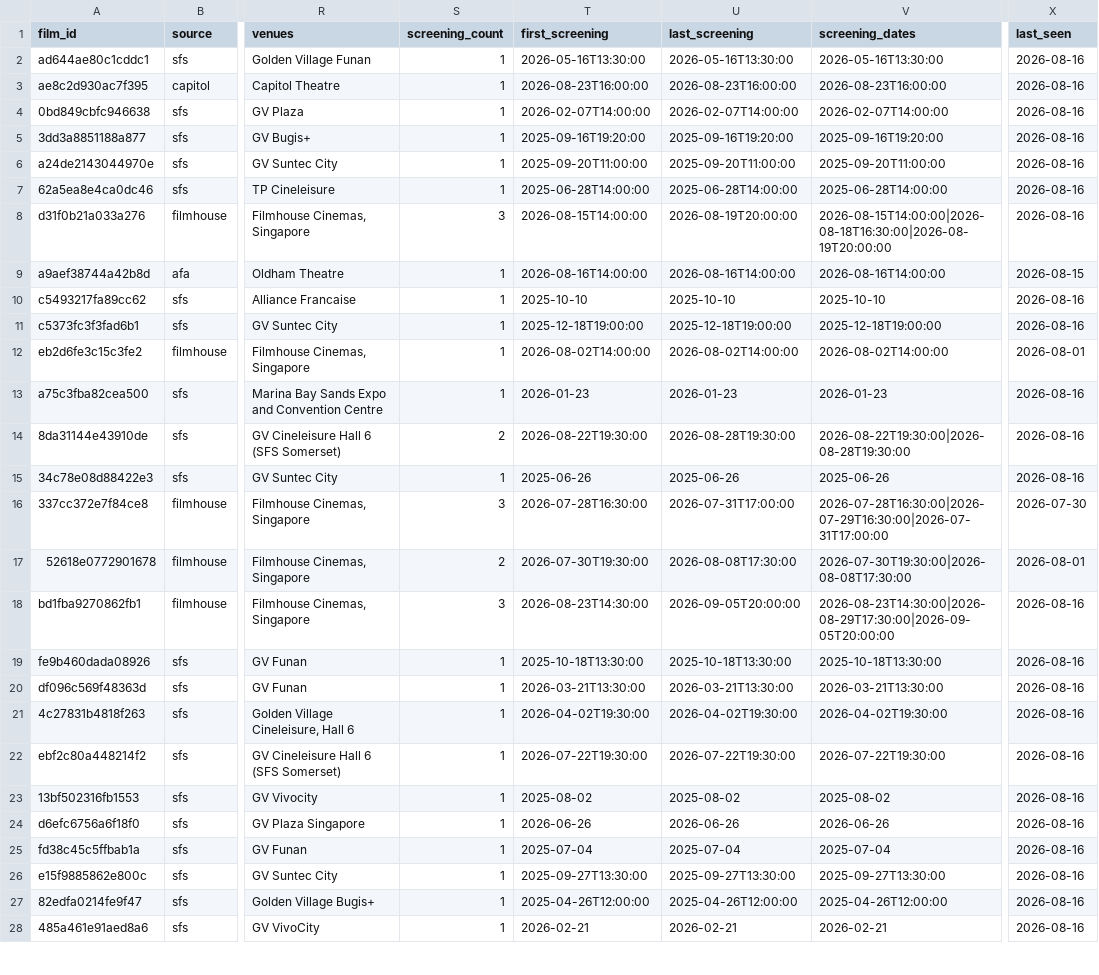
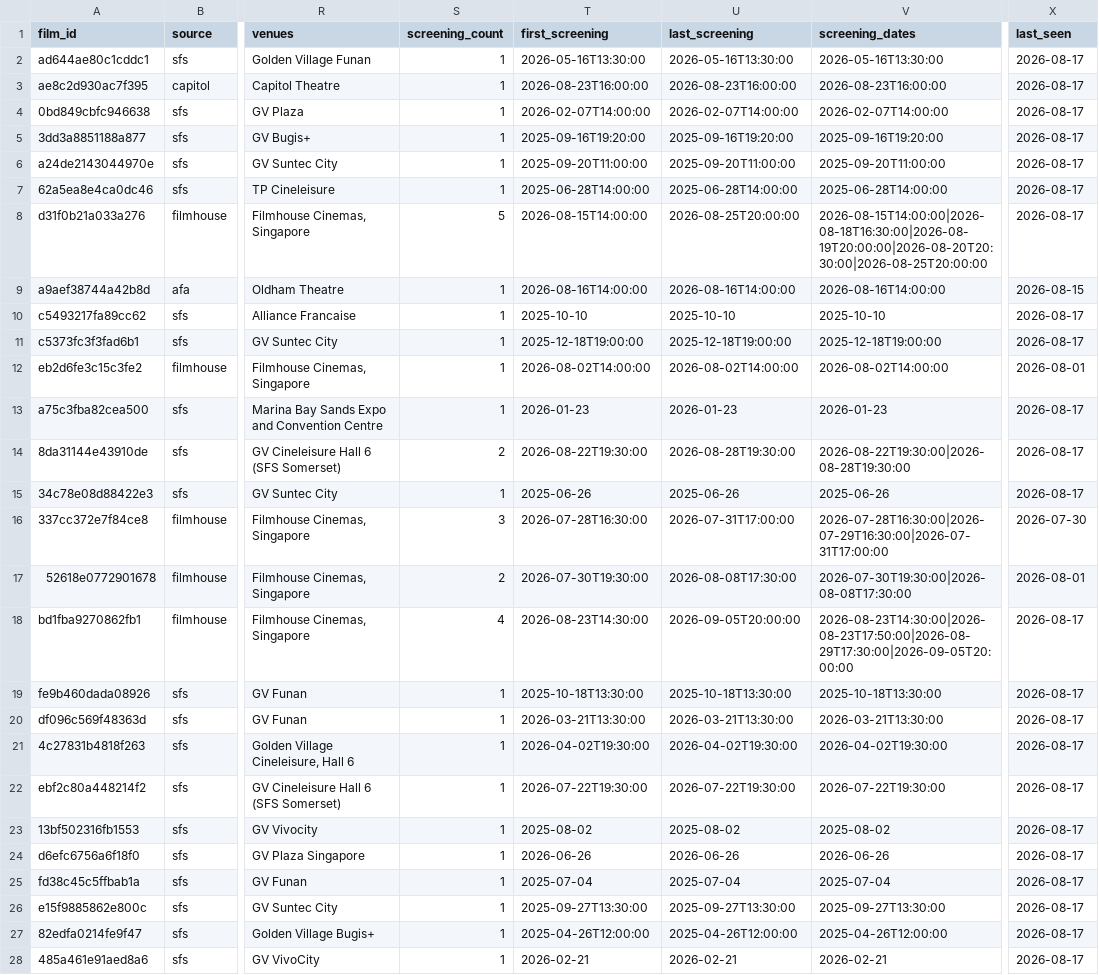
Before and after one commit to namitdeb739/SG-Film-Calendar, a CSV file: data/films.csv, drawn as a sheet; only a part is shown, gaps mark what is left out; the diff covers the shown part only; the diff names each change by its address in the sheet, - before the commit and + after, or states it on an @@ line.

```diff
--- a/data/films.csv
+++ b/data/films.csv
-X2:X8 (last_seen): 2026-08-16
+X2:X8 (last_seen): 2026-08-17
-S8 (screening_count): 3
+S8 (screening_count): 5
-U8 (last_screening): 2026-08-19T20:00:00
+U8 (last_screening): 2026-08-25T20:00:00
-V8 (screening_dates): 2026-08-15T14:00:00|2026-08-18T16:30:00|2026-08-19T20:00:00
+V8 (screening_dates): 2026-08-15T14:00:00|2026-08-18T16:30:00|2026-08-19T20:00:00|2026-08-20T20:30:00|2026-08-25T20:00:00
-X10:X11 (last_seen): 2026-08-16
+X10:X11 (last_seen): 2026-08-17
-X13:X15 (last_seen): 2026-08-16
+X13:X15 (last_seen): 2026-08-17
-S18 (screening_count): 3
+S18 (screening_count): 4
-V18 (screening_dates): 2026-08-23T14:30:00|2026-08-29T17:30:00|2026-09-05T20:00:00
+V18 (screening_dates): 2026-08-23T14:30:00|2026-08-23T17:50:00|2026-08-29T17:30:00|2026-09-05T20:00:00
-X18:X28 (last_seen): 2026-08-16
+X18:X28 (last_seen): 2026-08-17
```
Also changed, not shown: 131 edited cells elsewhere in this file, 1 other file.
